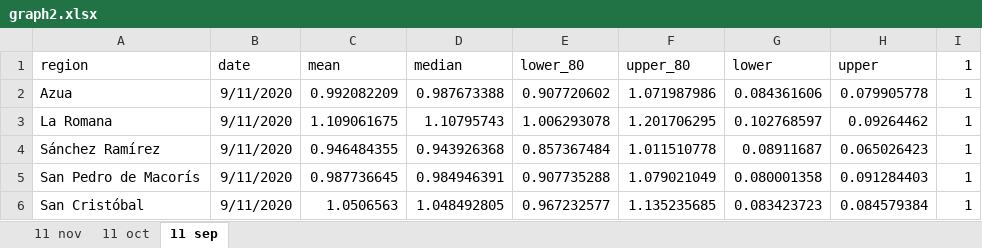
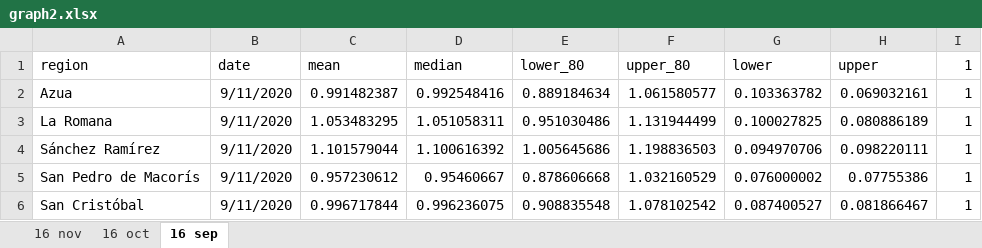
Before and after one commit to gbournigal/covid-model, an Excel workbook: results/resultado_consolidado/graph2.xlsx, sheet 16 sep, drawn as a sheet; only a part is shown; values as stored, in another font and other column widths than the file's, no borders; charts and pictures not drawn; the diff covers the shown part only; the diff names each change by its address in the sheet, - before the commit and + after, or states it on an @@ line.

```diff
--- a/results/resultado_consolidado/graph2.xlsx (sheet 16 sep)
+++ b/results/resultado_consolidado/graph2.xlsx (sheet 16 sep)
-sheet tab: 11 nov
+sheet tab: 16 nov
-sheet tab: 11 oct
+sheet tab: 16 oct
-sheet tab: 11 sep
+sheet tab: 16 sep
-C2 (mean): 0.992082209
+C2 (mean): 0.991482387
-D2 (median): 0.987673388
+D2 (median): 0.992548416
-E2 (lower_80): 0.907720602
+E2 (lower_80): 0.889184634
-F2 (upper_80): 1.071987986
+F2 (upper_80): 1.061580577
-G2 (lower): 0.084361606
+G2 (lower): 0.103363782
-H2 (upper): 0.079905778
+H2 (upper): 0.069032161
-C3 (mean): 1.109061675
+C3 (mean): 1.053483295
-D3 (median): 1.10795743
+D3 (median): 1.051058311
-E3 (lower_80): 1.006293078
+E3 (lower_80): 0.951030486
-F3 (upper_80): 1.201706295
+F3 (upper_80): 1.131944499
-G3 (lower): 0.102768597
+G3 (lower): 0.100027825
-H3 (upper): 0.09264462
+H3 (upper): 0.080886189
-C4 (mean): 0.946484355
+C4 (mean): 1.101579044
-D4 (median): 0.943926368
+D4 (median): 1.100616392
-E4 (lower_80): 0.857367484
+E4 (lower_80): 1.005645686
-F4 (upper_80): 1.011510778
+F4 (upper_80): 1.198836503
-G4 (lower): 0.08911687
+G4 (lower): 0.094970706
-H4 (upper): 0.065026423
+H4 (upper): 0.098220111
-C5 (mean): 0.987736645
+C5 (mean): 0.957230612
-D5 (median): 0.984946391
+D5 (median): 0.95460667
-E5 (lower_80): 0.907735288
+E5 (lower_80): 0.878606668
-F5 (upper_80): 1.079021049
+F5 (upper_80): 1.032160529
-G5 (lower): 0.080001358
+G5 (lower): 0.076000002
-H5 (upper): 0.091284403
+H5 (upper): 0.07755386
-C6 (mean): 1.0506563
+C6 (mean): 0.996717844
-D6 (median): 1.048492805
+D6 (median): 0.996236075
-E6 (lower_80): 0.967232577
+E6 (lower_80): 0.908835548
-F6 (upper_80): 1.135235685
+F6 (upper_80): 1.078102542
-G6 (lower): 0.083423723
+G6 (lower): 0.087400527
-H6 (upper): 0.084579384
+H6 (upper): 0.081866467
```
Also changed, not shown: 60 edited cells elsewhere in this sheet, sheet 16 nov, sheet 16 oct, charts or pictures, results/resultado_consolidado/result_master.xlsx, 18 other files.
